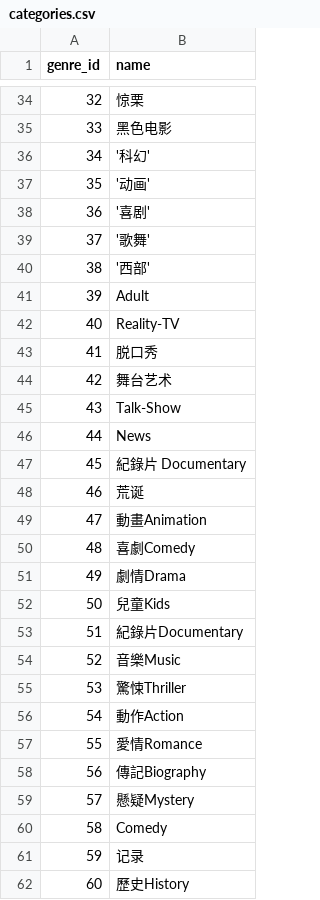
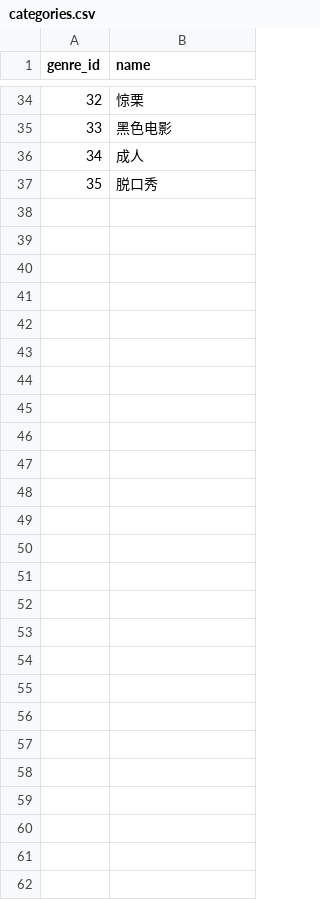
Before and after one commit to sadkjj/SCU-MoviesDataAnalysis, a CSV file: data/categories.csv, drawn as a sheet; only a part is shown, gaps mark what is left out; removed rows and columns are numbered as before the commit, all else as after; the diff names each change by its address in the sheet, - before the commit and + after, or states it on an @@ line.

```diff
--- a/data/categories.csv
+++ b/data/categories.csv
-B36 (name): '科幻'
+B36 (name): 成人
-row 37: 35 | '动画'
-row 38: 36 | '喜剧'
-row 39: 37 | '歌舞'
-row 40: 38 | '西部'
-row 41: 39 | Adult
-row 42: 40 | Reality-TV
@@ column A (genre_id) renumbered in row 37 @@
-row 44: 42 | 舞台艺术
-row 45: 43 | Talk-Show
-row 46: 44 | News
-row 47: 45 | 紀錄片 Documentary
-row 48: 46 | 荒诞
-row 49: 47 | 動畫Animation
-row 50: 48 | 喜劇Comedy
-row 51: 49 | 劇情Drama
-row 52: 50 | 兒童Kids
-row 53: 51 | 紀錄片Documentary
-row 54: 52 | 音樂Music
-row 55: 53 | 驚悚Thriller
-row 56: 54 | 動作Action
-row 57: 55 | 愛情Romance
-row 58: 56 | 傳記Biography
-row 59: 57 | 懸疑Mystery
-row 60: 58 | Comedy
-row 61: 59 | 记录
-row 62: 60 | 歷史History
```
Also changed, not shown: 8 other files.
